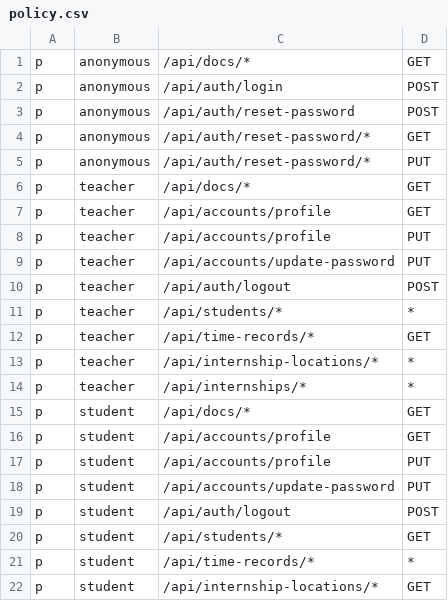
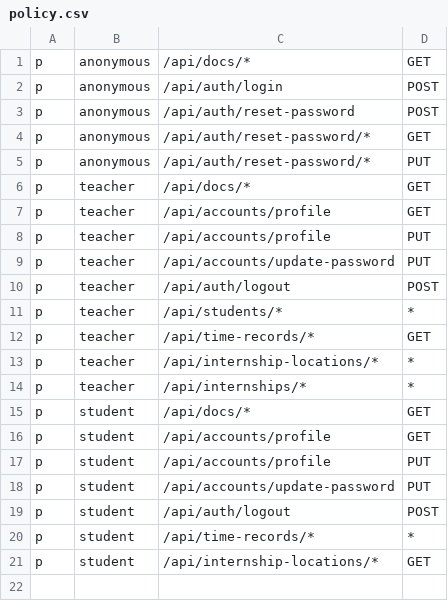
Before and after one commit to felipesantoos/electronic-point-backend, a CSV file: src/apps/api/config/policy.csv, drawn as a sheet.

Commit message:
Filter students by teacher

```diff
--- a/src/apps/api/config/policy.csv
+++ b/src/apps/api/config/policy.csv
@@ -19,3 +19,2 @@ p, student, /api/accounts/update-password, PUT
 p, student, /api/auth/logout, POST
-p, student, /api/students/*, GET
 p, student, /api/time-records/*, *
```
Also changed, not shown: 15 other files.
